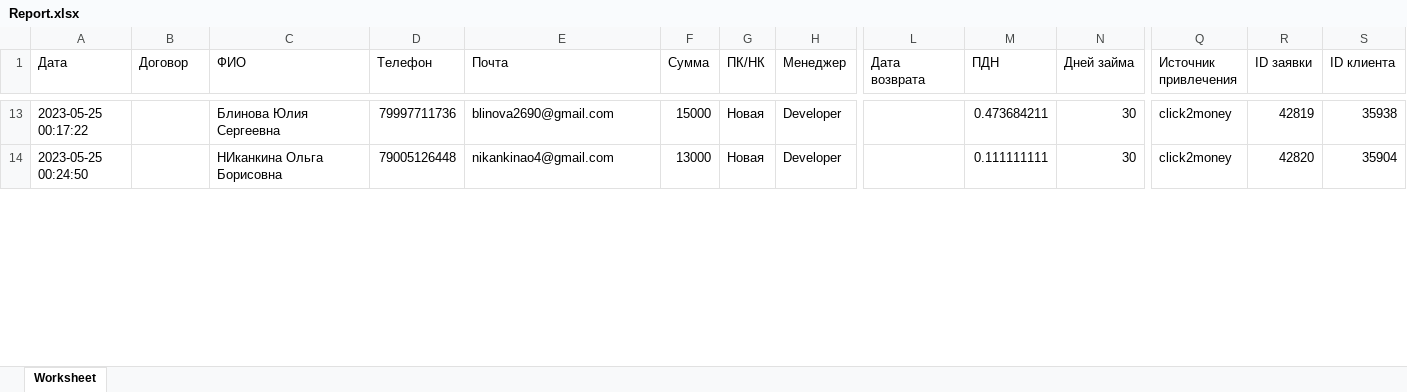
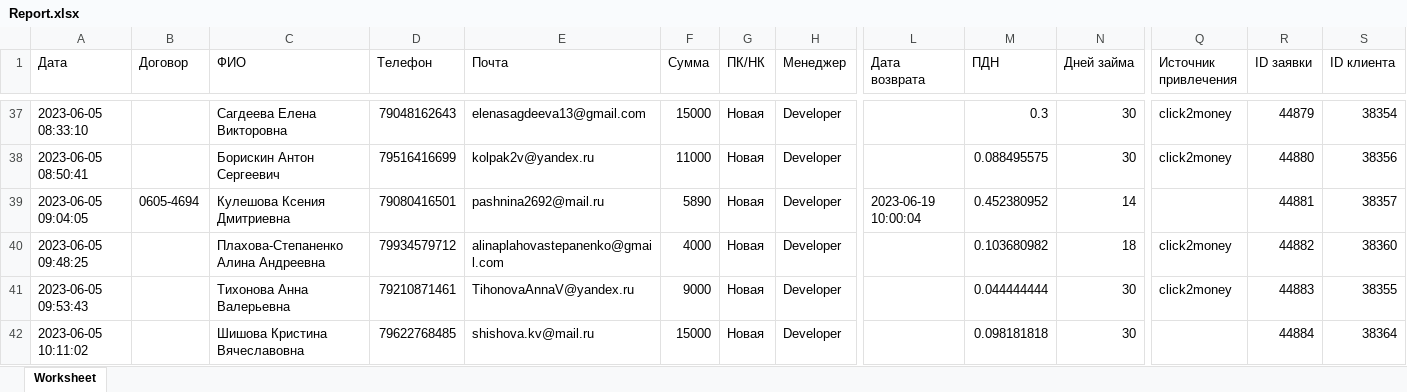
Before and after one commit to alexUf80/bf_crm, an Excel workbook: Report.xlsx, sheet Worksheet, drawn as a sheet; only a part is shown, gaps mark what is left out; values as stored, in another font and other column widths than the file's, no borders; addresses are those after the commit; rows hold the shown columns only; the diff covers the shown part only; the diff names each change by its address in the sheet, - before the commit and + after, or states it on an @@ line.

```diff
--- a/Report.xlsx (sheet Worksheet)
+++ b/Report.xlsx (sheet Worksheet)
-A37 (Дата): 2023-05-25 00:17:22
+A37 (Дата): 2023-06-05 08:33:10
-C37 (ФИО): Блинова Юлия Сергеевна
+C37 (ФИО): Сагдеева Елена Викторовна
-D37 (Телефон): 79997711736
+D37 (Телефон): 79048162643
-E37 (Почта): blinova2690@gmail.com
+E37 (Почта): elenasagdeeva13@gmail.com
-M37 (ПДН): 0.473684211
+M37 (ПДН): 0.3
-R37 (ID заявки): 42819
+R37 (ID заявки): 44879
-S37 (ID клиента): 35938
+S37 (ID клиента): 38354
+row 38: 2023-06-05 08:50:41 |  | Борискин Антон Сергеевич | 79516416699 | kolpak2v@yandex.ru | 11000 | Новая | Developer |  | 0.088495575 | 30 | click2money | 44880 | 38356
+row 39: 2023-06-05 09:04:05 | 0605-4694 | Кулешова Ксения Дмитриевна | 79080416501 | pashnina2692@mail.ru | 5890 | Новая | Developer | 2023-06-19 10:00:04 | 0.452380952 | 14 |  | 44881 | 38357
+row 40: 2023-06-05 09:48:25 |  | Плахова-Степаненко Алина Андреевна | 79934579712 | alinaplahovastepanenko@gmail.com | 4000 | Новая | Developer |  | 0.103680982 | 18 | click2money | 44882 | 38360
-A41 (Дата): 2023-05-25 00:24:50
+A41 (Дата): 2023-06-05 09:53:43
-C41 (ФИО): НИканкина Ольга Борисовна
+C41 (ФИО): Тихонова Анна Валерьевна
-D41 (Телефон): 79005126448
+D41 (Телефон): 79210871461
-E41 (Почта): nikankinao4@gmail.com
+E41 (Почта): TihonovaAnnaV@yandex.ru
-F41 (Сумма): 13000
+F41 (Сумма): 9000
-M41 (ПДН): 0.111111111
+M41 (ПДН): 0.044444444
-R41 (ID заявки): 42820
+R41 (ID заявки): 44883
-S41 (ID клиента): 35904
+S41 (ID клиента): 38355
+row 42: 2023-06-05 10:11:02 |  | Шишова Кристина Вячеславовна | 79622768485 | shishova.kv@mail.ru | 15000 | Новая | Developer |  | 0.098181818 | 30 |  | 44884 | 38364
```
Also changed, not shown: 61 added rows, 45 removed rows and 107 edited cells elsewhere in this sheet, Collections.xlsx, Orders.xlsx, 5 other files.
